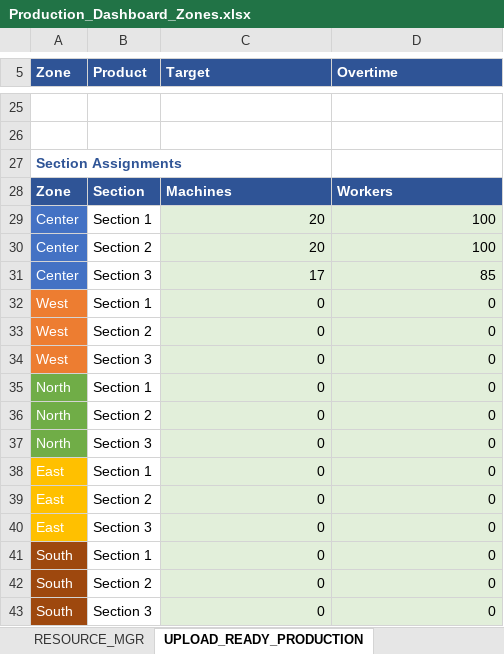
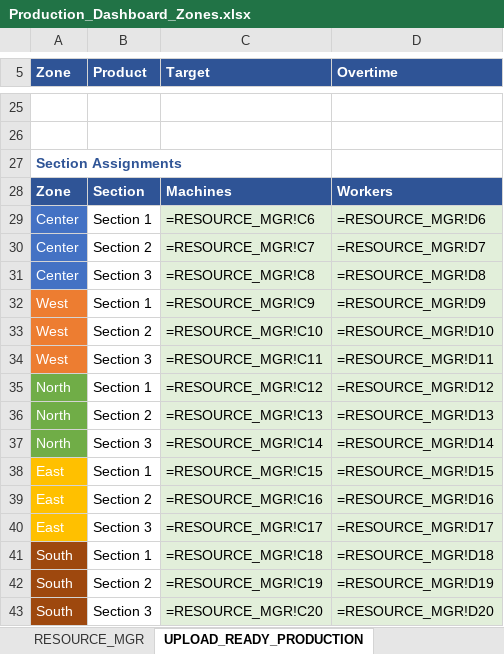
Before and after one commit to harellich12/exsim_dashboard, an Excel workbook: Produciton Manager Dashboard/Production_Dashboard_Zones.xlsx, sheet UPLOAD_READY_PRODUCTION, drawn as a sheet; only a part is shown, gaps mark what is left out; values as stored, in another font and other column widths than the file's, no borders; formulas without a stored value are shown as written; the diff covers the shown part only; the diff names each change by its address in the sheet, - before the commit and + after, or states it on an @@ line.

```diff
--- a/Produciton Manager Dashboard/Production_Dashboard_Zones.xlsx (sheet UPLOAD_READY_PRODUCTION)
+++ b/Produciton Manager Dashboard/Production_Dashboard_Zones.xlsx (sheet UPLOAD_READY_PRODUCTION)
-C29 (Target): 20
+C29 (Target): =RESOURCE_MGR!C6
-D29 (Overtime): 100
+D29 (Overtime): =RESOURCE_MGR!D6
-C30 (Target): 20
+C30 (Target): =RESOURCE_MGR!C7
-D30 (Overtime): 100
+D30 (Overtime): =RESOURCE_MGR!D7
-C31 (Target): 17
+C31 (Target): =RESOURCE_MGR!C8
-D31 (Overtime): 85
+D31 (Overtime): =RESOURCE_MGR!D8
-C32 (Target): 0
+C32 (Target): =RESOURCE_MGR!C9
-D32 (Overtime): 0
+D32 (Overtime): =RESOURCE_MGR!D9
-C33 (Target): 0
+C33 (Target): =RESOURCE_MGR!C10
-D33 (Overtime): 0
+D33 (Overtime): =RESOURCE_MGR!D10
-C34 (Target): 0
+C34 (Target): =RESOURCE_MGR!C11
-D34 (Overtime): 0
+D34 (Overtime): =RESOURCE_MGR!D11
-C35 (Target): 0
+C35 (Target): =RESOURCE_MGR!C12
-D35 (Overtime): 0
+D35 (Overtime): =RESOURCE_MGR!D12
-C36 (Target): 0
+C36 (Target): =RESOURCE_MGR!C13
-D36 (Overtime): 0
+D36 (Overtime): =RESOURCE_MGR!D13
-C37 (Target): 0
+C37 (Target): =RESOURCE_MGR!C14
-D37 (Overtime): 0
+D37 (Overtime): =RESOURCE_MGR!D14
-C38 (Target): 0
+C38 (Target): =RESOURCE_MGR!C15
-D38 (Overtime): 0
+D38 (Overtime): =RESOURCE_MGR!D15
-C39 (Target): 0
+C39 (Target): =RESOURCE_MGR!C16
-D39 (Overtime): 0
+D39 (Overtime): =RESOURCE_MGR!D16
-C40 (Target): 0
+C40 (Target): =RESOURCE_MGR!C17
-D40 (Overtime): 0
+D40 (Overtime): =RESOURCE_MGR!D17
-C41 (Target): 0
+C41 (Target): =RESOURCE_MGR!C18
-D41 (Overtime): 0
+D41 (Overtime): =RESOURCE_MGR!D18
-C42 (Target): 0
+C42 (Target): =RESOURCE_MGR!C19
-D42 (Overtime): 0
+D42 (Overtime): =RESOURCE_MGR!D19
-C43 (Target): 0
+C43 (Target): =RESOURCE_MGR!C20
-D43 (Overtime): 0
+D43 (Overtime): =RESOURCE_MGR!D20
```
Also changed, not shown: 10 edited cells elsewhere in this sheet, sheet ZONE_CALCULATORS, sheet RESOURCE_MGR, charts or pictures, CFO Dashboard/Finance_Dashboard_Final.xlsx, CLO Dashboard/Logistics_Dashboard.xlsx, 54 other files.
